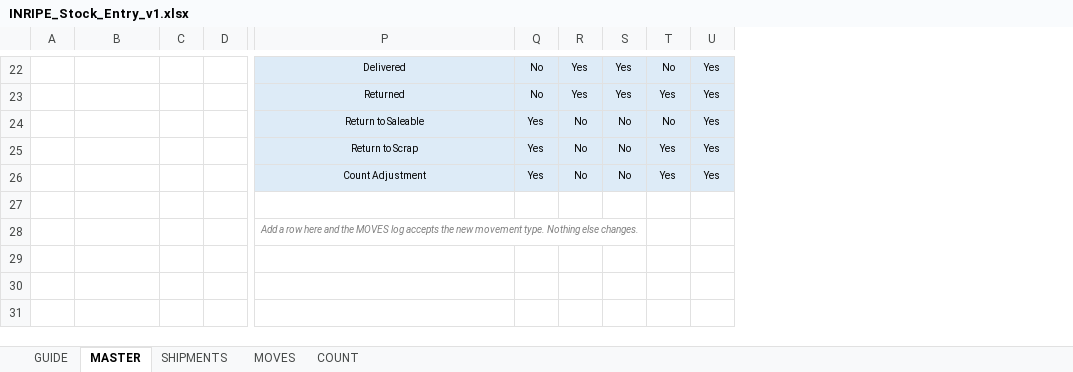
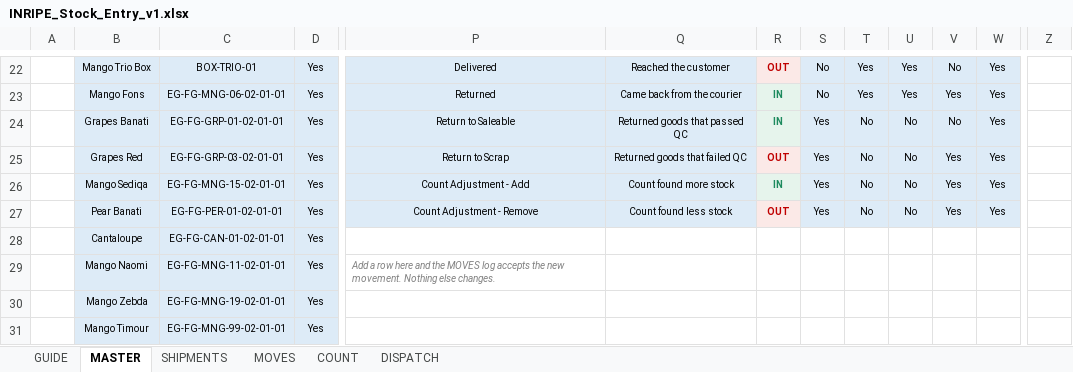
Before and after one commit to inripe/Dashboard, an Excel workbook: Stock_Control/INRIPE_Stock_Entry_v1.xlsx, sheet MASTER, drawn as a sheet; only a part is shown, gaps mark what is left out; values as stored, in another font and other column widths than the file's, no borders; table styles not drawn; removed rows and columns are numbered as before the commit, all else as after; rows hold the shown columns only; the diff covers the shown part only; the diff names each change by its address in the sheet, - before the commit and + after, or states it on an @@ line.

```diff
--- a/Stock_Control/INRIPE_Stock_Entry_v1.xlsx (sheet MASTER)
+++ b/Stock_Control/INRIPE_Stock_Entry_v1.xlsx (sheet MASTER)
+sheet tab: DISPATCH
-column C, empty
+column C, rows 22-27: BOX-TRIO-01 | EG-FG-MNG-06-02-01-01 | EG-FG-GRP-01-02-01-01 | EG-FG-GRP-03-02-01-01 | EG-FG-MNG-15-02-01-01 | EG-FG-PER-01-02-01-01
+column Q, rows 22-27: Reached the customer | Came back from the courier | Returned goods that passed QC | Returned goods that failed QC | Count found more stock | Count found less stock
+column R, rows 22-27: OUT | IN | IN | OUT | IN | OUT
+column Z, empty
-B22: (empty)
+B22: Mango Trio Box
-B22:B27 fill: none
+B22:B27 fill: #DDEBF7
-D22:D26: (empty)
+D22:D26: Yes
-D22:D27 fill: none
+D22:D27 fill: #DDEBF7
-B23: (empty)
+B23: Mango Fons
-B24: (empty)
+B24: Grapes Banati
-B25: (empty)
+B25: Grapes Red
-B26: (empty)
+B26: Mango Sediqa
-P26: Count Adjustment
+P26: Count Adjustment - Add
-row 27: (empty)
+row 27:  | Pear Banati | EG-FG-PER-01-02-01-01 | Yes | Count Adjustment - Remove | Count found less stock | OUT | Yes | No | No | Yes | Yes
-P27 fill: none
+P27 fill: #DDEBF7
-S27:W27 fill: none
+S27:W27 fill: #DDEBF7
-row 28:  |  |  |  | Add a row here and the MOVES log accepts the new movement type. Nothing else changes.
+row 28:  | Cantaloupe | EG-FG-CAN-01-02-01-01 | Yes
+row 29:  | Mango Naomi | EG-FG-MNG-11-02-01-01 | Yes | Add a row here and the MOVES log accepts the new movement. Nothing else changes.
+row 30:  | Mango Zebda | EG-FG-MNG-19-02-01-01 | Yes
+row 31:  | Mango Timour | EG-FG-MNG-99-02-01-01 | Yes
```
Also changed, not shown: 32 edited cells and cell formats elsewhere in this sheet, sheet MOVES, sheet SHIPMENTS, sheet COUNT, sheet GUIDE, formulas that keep their value, 1 other file.
